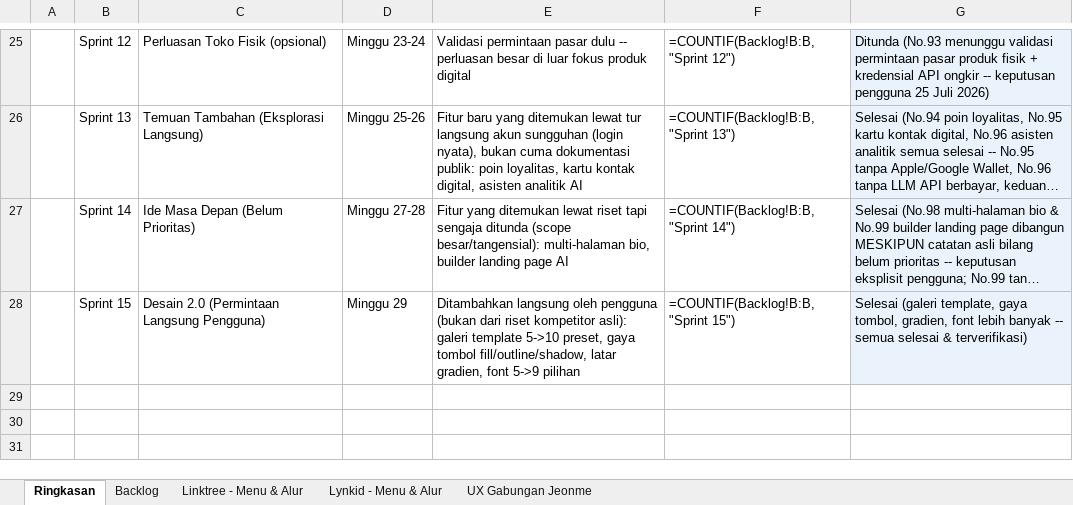
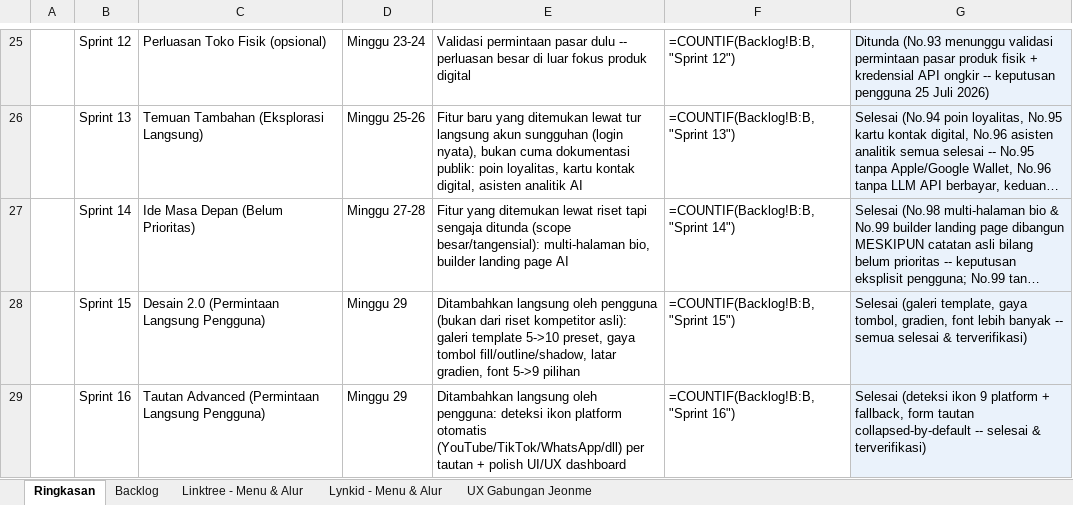
Before and after one commit to Ijeon-Corp/JeonMe, an Excel workbook: docs/Rencana-Sprint-Jeonme.xlsx, sheet Ringkasan, drawn as a sheet; only a part is shown, gaps mark what is left out; long unchanged cells end in …; values as stored, in another font and other column widths than the file's, no borders; formulas without a stored value are shown as written; the diff names each change by its address in the sheet, - before the commit and + after, or states it on an @@ line.

Commit message:
feat(links): deteksi ikon platform otomatis per tautan + polish UI dashboard
Permintaan langsung pengguna, lanjutan dari Desain 2.0. Ikon platform
(YouTube/TikTok/Instagram/WhatsApp/Telegram/X/Facebook/Spotify/LinkedIn)
dideteksi otomatis dari URL tautan (lib/link-icons.ts) -- murni fungsi
klien, tanpa perubahan backend/database, berlaku retroaktif untuk tautan
lama. Tampil di dashboard Tautan & halaman publik. Form "Tambah Tautan"
diubah jadi collapsed-by-default, konsisten dengan halaman dashboard
lain yang lebih baru.

```diff
--- a/docs/Rencana-Sprint-Jeonme.xlsx (sheet Ringkasan)
+++ b/docs/Rencana-Sprint-Jeonme.xlsx (sheet Ringkasan)
+row 29:  | Sprint 16 | Tautan Advanced (Permintaan Langsung Pengguna) | Minggu 29 | Ditambahkan langsung oleh pengguna: deteksi ikon platform otomatis (YouTube/TikTok/WhatsApp/dll) per tautan + polish UI/UX dashboard | =COUNTIF(Backlog!B:B,"Sprint 16") | Selesai (deteksi ikon 9 platform + fallback, form tautan collapsed-by-default -- selesai & terverifikasi)
```
Also changed, not shown: sheet Backlog, 5 other files.
